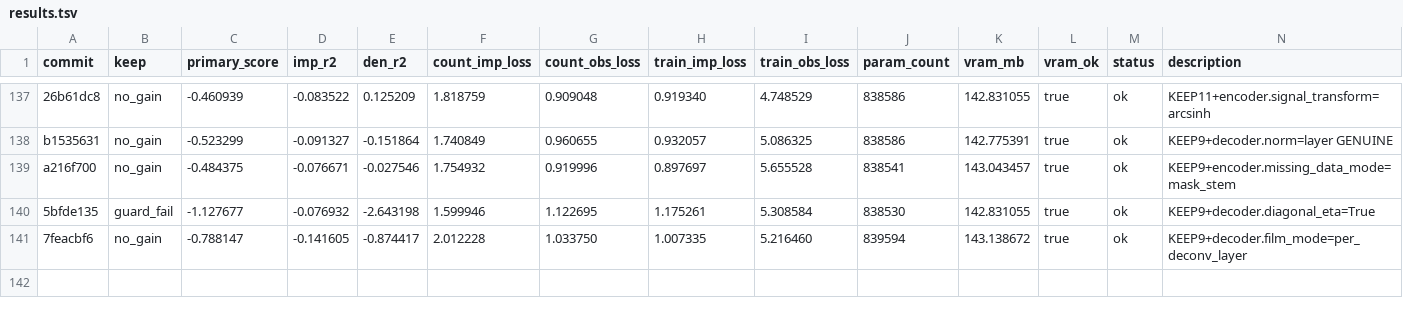
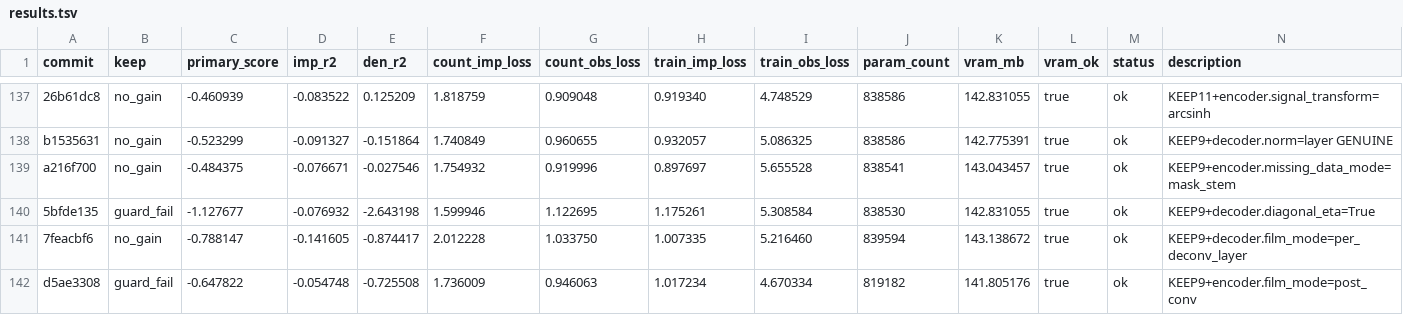
Before and after one commit to mehdiforoozandeh/CANDI, a TSV file: sandbox/autoresearch/june3/results.tsv, drawn as a sheet; only a part is shown, gaps mark what is left out; the diff names each change by its address in the sheet, - before the commit and + after, or states it on an @@ line.

Commit message:
autoresearch/june3: standalone results.tsv — d5ae3308 encoder.film_mode=post_conv guard_fail (-0.648, den_r2 -0.726); transformer FiLM needed; locked

```diff
--- a/sandbox/autoresearch/june3/results.tsv
+++ b/sandbox/autoresearch/june3/results.tsv
+row 142: d5ae3308 | guard_fail | -0.647822 | -0.054748 | -0.725508 | 1.736009 | 0.946063 | 1.017234 | 4.670334 | 819182 | 141.805176 | true | ok | KEEP9+encoder.film_mode=post_conv
```
Also changed, not shown: 1 other file.
